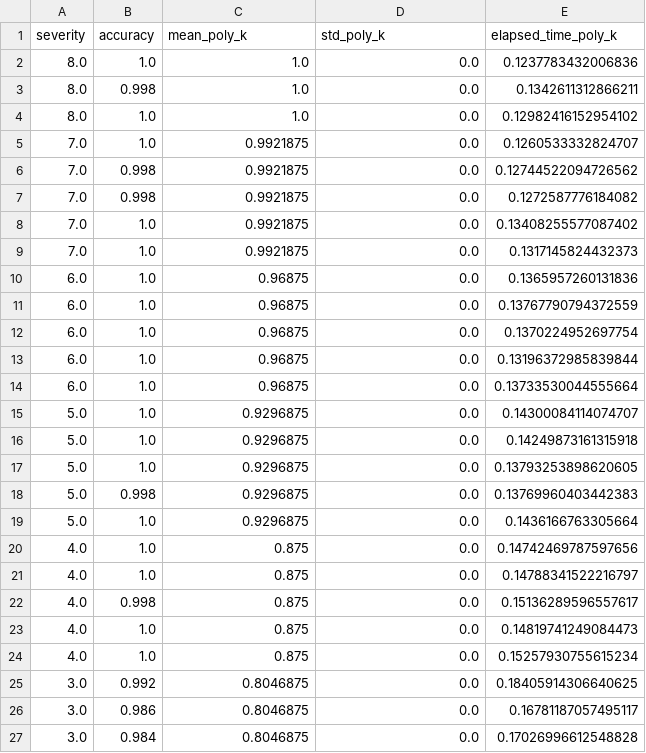
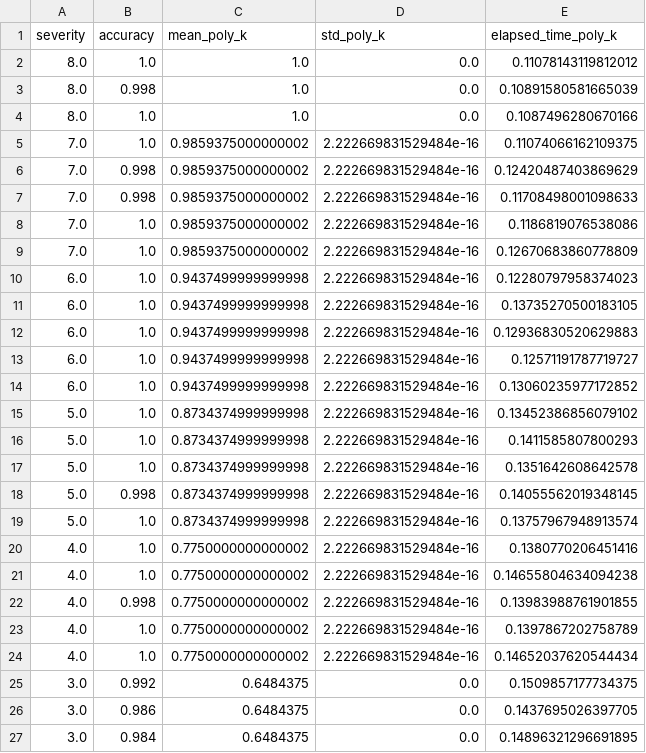
Before and after one commit to EkagraGupta/MasterArbeit, a CSV file: non_linear_mapping_data/Posterize/Posterize_poly_k_results.csv, drawn as a sheet; only a part is shown; the diff covers the shown part only.

```diff
--- a/non_linear_mapping_data/Posterize/Posterize_poly_k_results.csv
+++ b/non_linear_mapping_data/Posterize/Posterize_poly_k_results.csv
@@ -1,27 +1,27 @@
 severity,accuracy,mean_poly_k,std_poly_k,elapsed_time_poly_k
-8.0,1.0,1.0,0.0,0.1237783432006836
-8.0,0.998,1.0,0.0,0.1342611312866211
-8.0,1.0,1.0,0.0,0.12982416152954102
-7.0,1.0,0.9921875,0.0,0.1260533332824707
-7.0,0.998,0.9921875,0.0,0.12744522094726562
-7.0,0.998,0.9921875,0.0,0.1272587776184082
-7.0,1.0,0.9921875,0.0,0.13408255577087402
-7.0,1.0,0.9921875,0.0,0.1317145824432373
-6.0,1.0,0.96875,0.0,0.1365957260131836
-6.0,1.0,0.96875,0.0,0.13767790794372559
-6.0,1.0,0.96875,0.0,0.1370224952697754
-6.0,1.0,0.96875,0.0,0.13196372985839844
-6.0,1.0,0.96875,0.0,0.13733530044555664
-5.0,1.0,0.9296875,0.0,0.14300084114074707
-5.0,1.0,0.9296875,0.0,0.14249873161315918
-5.0,1.0,0.9296875,0.0,0.13793253898620605
-5.0,0.998,0.9296875,0.0,0.13769960403442383
-5.0,1.0,0.9296875,0.0,0.1436166763305664
-4.0,1.0,0.875,0.0,0.14742469787597656
-4.0,1.0,0.875,0.0,0.14788341522216797
-4.0,0.998,0.875,0.0,0.15136289596557617
-4.0,1.0,0.875,0.0,0.14819741249084473
-4.0,1.0,0.875,0.0,0.15257930755615234
-3.0,0.992,0.8046875,0.0,0.18405914306640625
-3.0,0.986,0.8046875,0.0,0.16781187057495117
-3.0,0.984,0.8046875,0.0,0.17026996612548828
+8.0,1.0,1.0,0.0,0.11078143119812012
+8.0,0.998,1.0,0.0,0.10891580581665039
+8.0,1.0,1.0,0.0,0.1087496280670166
+7.0,1.0,0.9859375000000002,2.222669831529484e-16,0.11074066162109375
+7.0,0.998,0.9859375000000002,2.222669831529484e-16,0.12420487403869629
+7.0,0.998,0.9859375000000002,2.222669831529484e-16,0.11708498001098633
+7.0,1.0,0.9859375000000002,2.222669831529484e-16,0.1186819076538086
+7.0,1.0,0.9859375000000002,2.222669831529484e-16,0.12670683860778809
+6.0,1.0,0.9437499999999998,2.222669831529484e-16,0.12280797958374023
+6.0,1.0,0.9437499999999998,2.222669831529484e-16,0.13735270500183105
+6.0,1.0,0.9437499999999998,2.222669831529484e-16,0.12936830520629883
+6.0,1.0,0.9437499999999998,2.222669831529484e-16,0.12571191787719727
+6.0,1.0,0.9437499999999998,2.222669831529484e-16,0.13060235977172852
+5.0,1.0,0.8734374999999998,2.222669831529484e-16,0.13452386856079102
+5.0,1.0,0.8734374999999998,2.222669831529484e-16,0.1411585807800293
+5.0,1.0,0.8734374999999998,2.222669831529484e-16,0.1351642608642578
+5.0,0.998,0.8734374999999998,2.222669831529484e-16,0.14055562019348145
+5.0,1.0,0.8734374999999998,2.222669831529484e-16,0.13757967948913574
+4.0,1.0,0.7750000000000002,2.222669831529484e-16,0.1380770206451416
+4.0,1.0,0.7750000000000002,2.222669831529484e-16,0.14655804634094238
+4.0,0.998,0.7750000000000002,2.222669831529484e-16,0.13983988761901855
+4.0,1.0,0.7750000000000002,2.222669831529484e-16,0.1397867202758789
+4.0,1.0,0.7750000000000002,2.222669831529484e-16,0.14652037620544434
+3.0,0.992,0.6484375,0.0,0.1509857177734375
+3.0,0.986,0.6484375,0.0,0.1437695026397705
+3.0,0.984,0.6484375,0.0,0.14896321296691895
```
Also changed, not shown: 10 edited cells elsewhere in this file, non_linear_mapping_data/Rotate/Rotate_poly_k_results.csv, non_linear_mapping_data/ShearX/ShearX_poly_k_results.csv, 26 other files.
